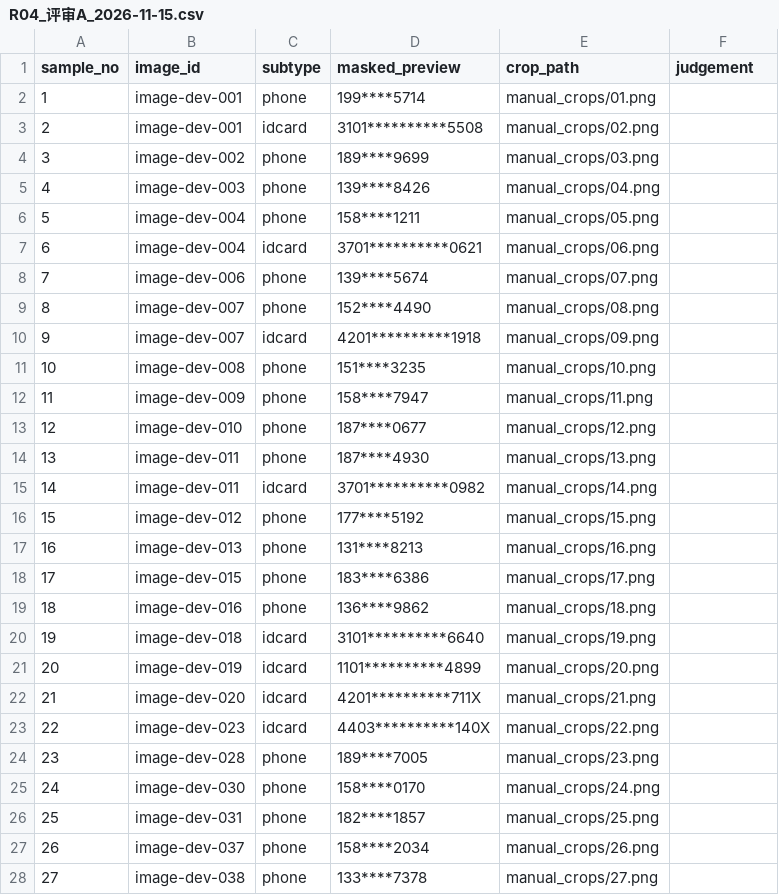
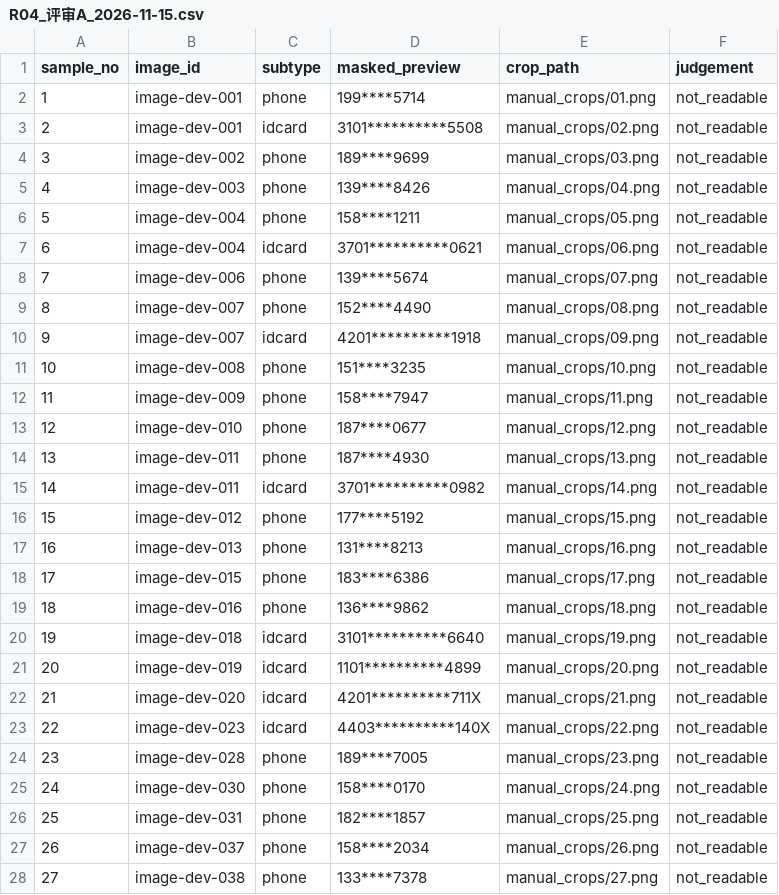
Before and after one commit to YouLiA000/PhotoCheck, a CSV file: docs/R04_评审A_2026-11-15.csv, drawn as a sheet; only a part is shown; the diff covers the shown part only.

```diff
--- a/docs/R04_评审A_2026-11-15.csv
+++ b/docs/R04_评审A_2026-11-15.csv
@@ -2,27 +2,27 @@
-"1","image-dev-001","phone","199****5714","manual_crops/01.png",""
-"2","image-dev-001","idcard","3101**********5508","manual_crops/02.png",""
-"3","image-dev-002","phone","189****9699","manual_crops/03.png",""
-"4","image-dev-003","phone","139****8426","manual_crops/04.png",""
-"5","image-dev-004","phone","158****1211","manual_crops/05.png",""
-"6","image-dev-004","idcard","3701**********0621","manual_crops/06.png",""
-"7","image-dev-006","phone","139****5674","manual_crops/07.png",""
-"8","image-dev-007","phone","152****4490","manual_crops/08.png",""
-"9","image-dev-007","idcard","4201**********1918","manual_crops/09.png",""
-"10","image-dev-008","phone","151****3235","manual_crops/10.png",""
-"11","image-dev-009","phone","158****7947","manual_crops/11.png",""
-"12","image-dev-010","phone","187****0677","manual_crops/12.png",""
-"13","image-dev-011","phone","187****4930","manual_crops/13.png",""
-"14","image-dev-011","idcard","3701**********0982","manual_crops/14.png",""
-"15","image-dev-012","phone","177****5192","manual_crops/15.png",""
-"16","image-dev-013","phone","131****8213","manual_crops/16.png",""
-"17","image-dev-015","phone","183****6386","manual_crops/17.png",""
-"18","image-dev-016","phone","136****9862","manual_crops/18.png",""
-"19","image-dev-018","idcard","3101**********6640","manual_crops/19.png",""
-"20","image-dev-019","idcard","1101**********4899","manual_crops/20.png",""
-"21","image-dev-020","idcard","4201**********711X","manual_crops/21.png",""
-"22","image-dev-023","idcard","4403**********140X","manual_crops/22.png",""
-"23","image-dev-028","phone","189****7005","manual_crops/23.png",""
-"24","image-dev-030","phone","158****0170","manual_crops/24.png",""
-"25","image-dev-031","phone","182****1857","manual_crops/25.png",""
-"26","image-dev-037","phone","158****2034","manual_crops/26.png",""
-"27","image-dev-038","phone","133****7378","manual_crops/27.png",""
+1,image-dev-001,phone,199****5714,manual_crops/01.png,not_readable
+2,image-dev-001,idcard,3101**********5508,manual_crops/02.png,not_readable
+3,image-dev-002,phone,189****9699,manual_crops/03.png,not_readable
+4,image-dev-003,phone,139****8426,manual_crops/04.png,not_readable
+5,image-dev-004,phone,158****1211,manual_crops/05.png,not_readable
+6,image-dev-004,idcard,3701**********0621,manual_crops/06.png,not_readable
+7,image-dev-006,phone,139****5674,manual_crops/07.png,not_readable
+8,image-dev-007,phone,152****4490,manual_crops/08.png,not_readable
+9,image-dev-007,idcard,4201**********1918,manual_crops/09.png,not_readable
+10,image-dev-008,phone,151****3235,manual_crops/10.png,not_readable
+11,image-dev-009,phone,158****7947,manual_crops/11.png,not_readable
+12,image-dev-010,phone,187****0677,manual_crops/12.png,not_readable
+13,image-dev-011,phone,187****4930,manual_crops/13.png,not_readable
+14,image-dev-011,idcard,3701**********0982,manual_crops/14.png,not_readable
+15,image-dev-012,phone,177****5192,manual_crops/15.png,not_readable
+16,image-dev-013,phone,131****8213,manual_crops/16.png,not_readable
+17,image-dev-015,phone,183****6386,manual_crops/17.png,not_readable
+18,image-dev-016,phone,136****9862,manual_crops/18.png,not_readable
+19,image-dev-018,idcard,3101**********6640,manual_crops/19.png,not_readable
+20,image-dev-019,idcard,1101**********4899,manual_crops/20.png,not_readable
+21,image-dev-020,idcard,4201**********711X,manual_crops/21.png,not_readable
+22,image-dev-023,idcard,4403**********140X,manual_crops/22.png,not_readable
+23,image-dev-028,phone,189****7005,manual_crops/23.png,not_readable
+24,image-dev-030,phone,158****0170,manual_crops/24.png,not_readable
+25,image-dev-031,phone,182****1857,manual_crops/25.png,not_readable
+26,image-dev-037,phone,158****2034,manual_crops/26.png,not_readable
+27,image-dev-038,phone,133****7378,manual_crops/27.png,not_readable
```
Also changed, not shown: 3 edited cells elsewhere in this file, docs/R04_对象抽检表_2026-11-15.csv, docs/R04_评审B_2026-11-15.csv, 14 other files.
